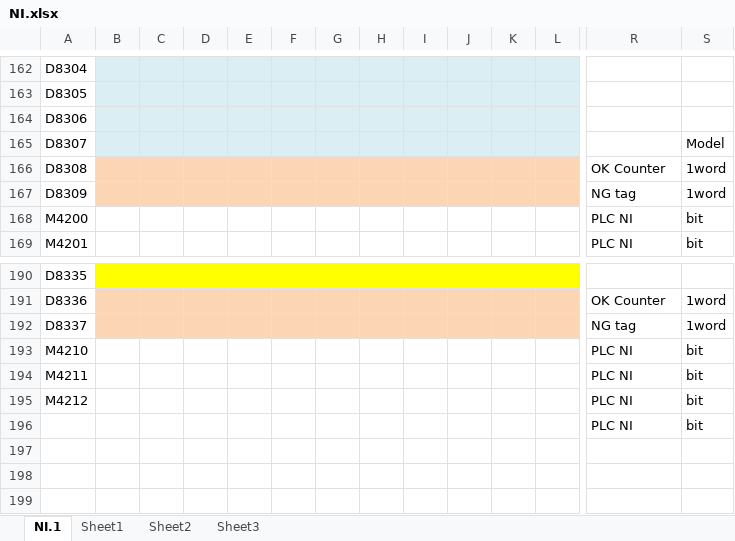
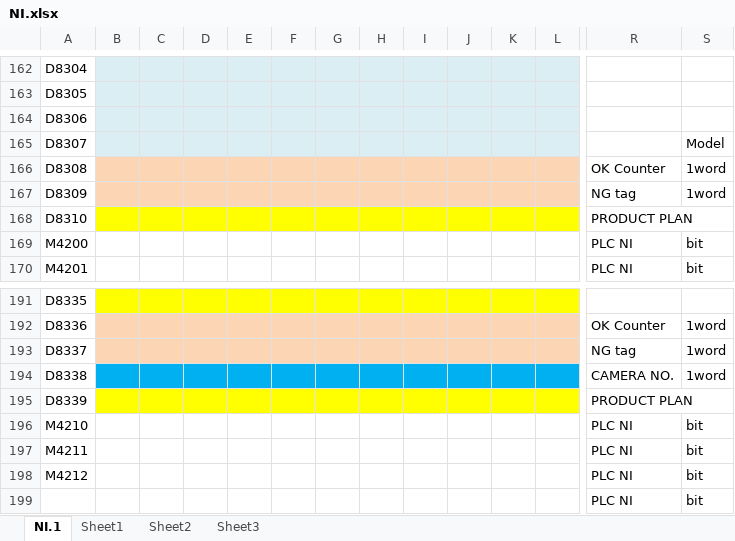
Before and after one commit to Pjumpod/HAVC, an Excel workbook: MemoryMap/NI.xlsx, sheet NI.1, drawn as a sheet; only a part is shown, gaps mark what is left out; values as stored, in another font and other column widths than the file's, no borders; charts and pictures not drawn; rows hold the shown columns only; the diff names each change by its address in the sheet, - before the commit and + after, or states it on an @@ line.

Commit message:
Update new map file for PLC. (From Tong)

```diff
--- a/MemoryMap/NI.xlsx (sheet NI.1)
+++ b/MemoryMap/NI.xlsx (sheet NI.1)
+row 168: D8310 |  |  |  |  |  |  |  |  |  |  |  | PRODUCT PLAN
+row 194: D8338 |  |  |  |  |  |  |  |  |  |  |  | CAMERA NO. | 1word
+row 195: D8339 |  |  |  |  |  |  |  |  |  |  |  | PRODUCT PLAN
```
Also changed, not shown: charts or pictures.
